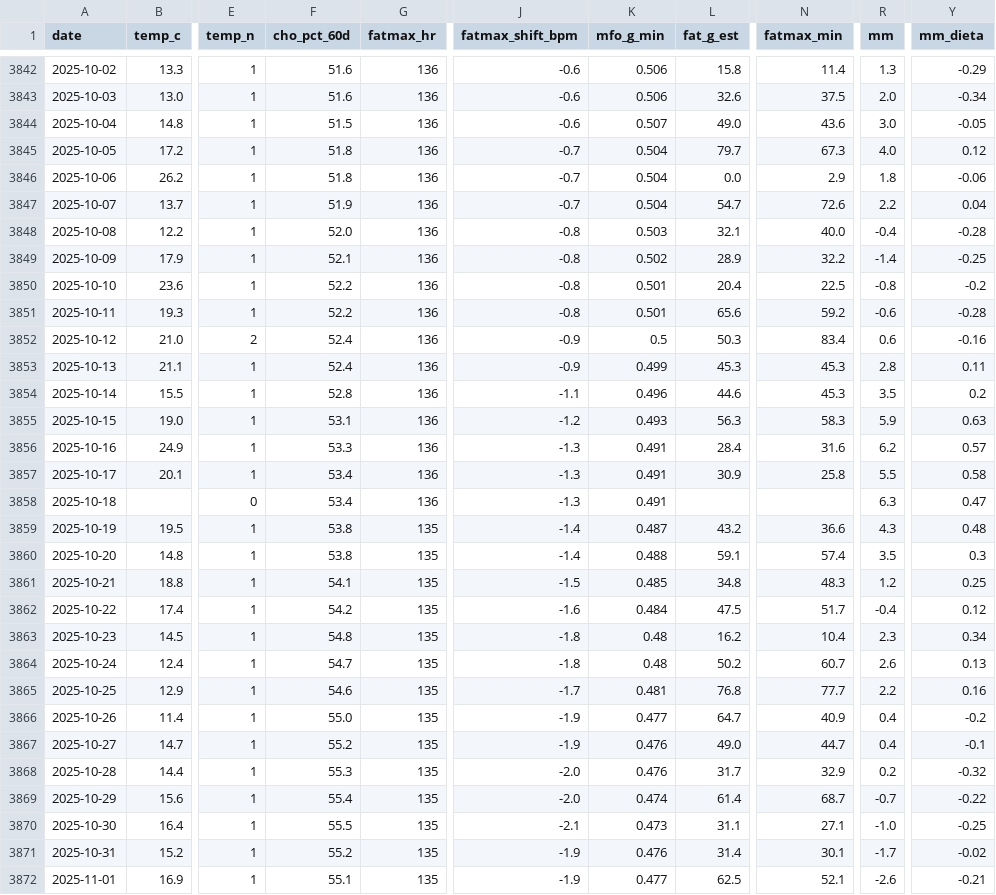
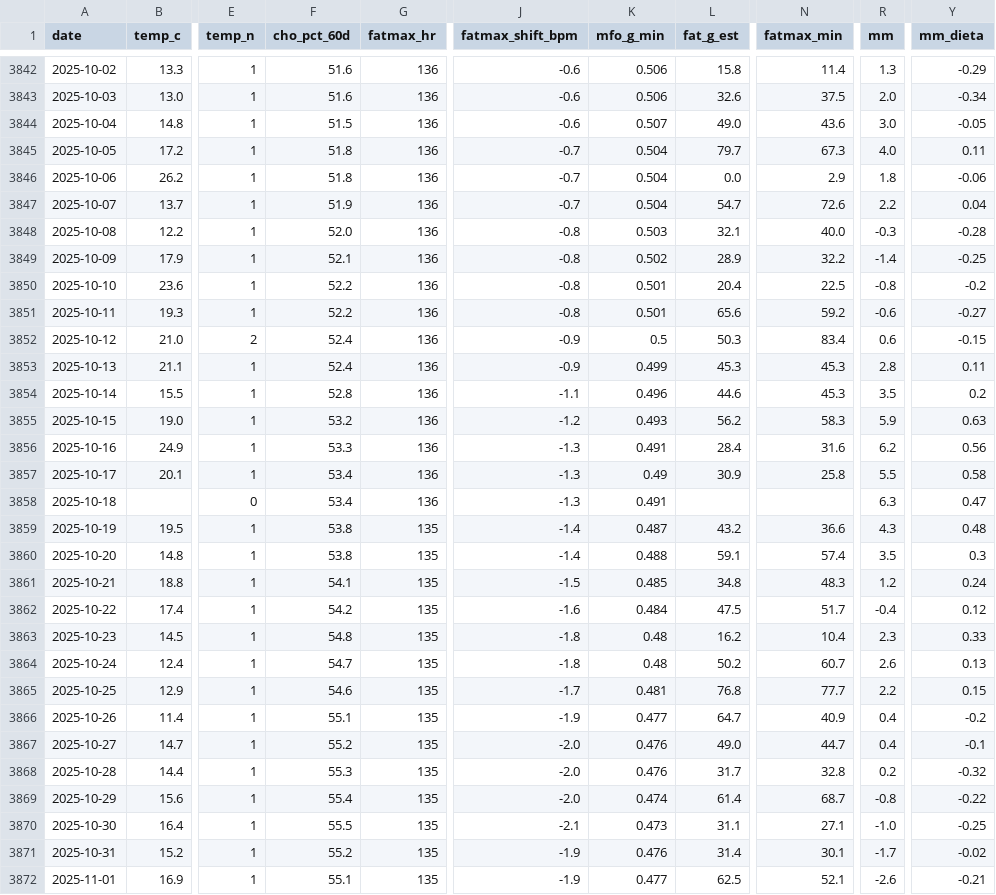
Before and after one commit to micmer-git/micmer-git.github.io, a CSV file: vita/cibo/data/metabolismo.csv, drawn as a sheet; only a part is shown, gaps mark what is left out; the diff covers the shown part only; the diff names each change by its address in the sheet, - before the commit and + after, or states it on an @@ line.

```diff
--- a/vita/cibo/data/metabolismo.csv
+++ b/vita/cibo/data/metabolismo.csv
-Y3845 (mm_dieta): 0.12
+Y3845 (mm_dieta): 0.11
-R3848 (mm): -0.4
+R3848 (mm): -0.3
-Y3851 (mm_dieta): -0.28
+Y3851 (mm_dieta): -0.27
-Y3852 (mm_dieta): -0.16
+Y3852 (mm_dieta): -0.15
-F3855 (cho_pct_60d): 53.1
+F3855 (cho_pct_60d): 53.2
-L3855 (fat_g_est): 56.3
+L3855 (fat_g_est): 56.2
-Y3856 (mm_dieta): 0.57
+Y3856 (mm_dieta): 0.56
-K3857 (mfo_g_min): 0.491
+K3857 (mfo_g_min): 0.49
-Y3861 (mm_dieta): 0.25
+Y3861 (mm_dieta): 0.24
-Y3863 (mm_dieta): 0.34
+Y3863 (mm_dieta): 0.33
-Y3865 (mm_dieta): 0.16
+Y3865 (mm_dieta): 0.15
-F3866 (cho_pct_60d): 55.0
+F3866 (cho_pct_60d): 55.1
-J3867 (fatmax_shift_bpm): -1.9
+J3867 (fatmax_shift_bpm): -2.0
-N3868 (fatmax_min): 32.9
+N3868 (fatmax_min): 32.8
-R3869 (mm): -0.7
+R3869 (mm): -0.8
```
Also changed, not shown: 44 edited cells elsewhere in this file, tools/food/data/foods.csv, vita/cibo/data/flora_foods.csv, 7 other files.
